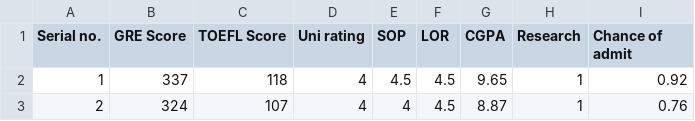
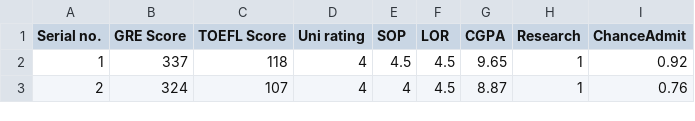
Before and after one commit to mamtawardhani/Datasets-for-linear-and-logistic-regression, a CSV file: greToefl.csv, drawn as a sheet; only a part is shown.

Commit message:
Update greToefl.csv

```diff
--- a/greToefl.csv
+++ b/greToefl.csv
@@ -1,2 +1,2 @@
-Serial no.,GRE Score,TOEFL Score,Uni rating,SOP,LOR,CGPA,Research,Chance of admit
+Serial no.,GRE Score,TOEFL Score,Uni rating,SOP,LOR,CGPA,Research,ChanceAdmit
 1,337,118,4,4.5,4.5,9.65,1,0.92
```
